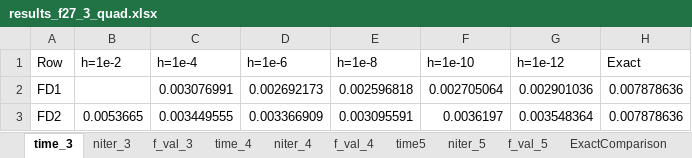
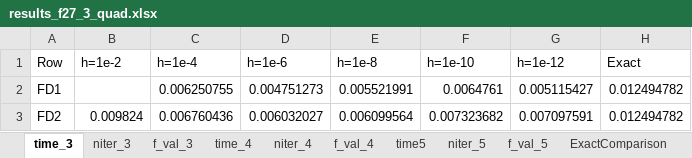
Before and after one commit to SofiBernardoni/Numerical-Optimization, an Excel workbook: F27_truncated/results_f27_3_quad.xlsx, sheet time_3, drawn as a sheet; values as stored, in another font and other column widths than the file's, no borders; the diff names each change by its address in the sheet, - before the commit and + after, or states it on an @@ line.

```diff
--- a/F27_truncated/results_f27_3_quad.xlsx (sheet time_3)
+++ b/F27_truncated/results_f27_3_quad.xlsx (sheet time_3)
-C2 (h=1e-4): 0.003076991
+C2 (h=1e-4): 0.006250755
-D2 (h=1e-6): 0.002692173
+D2 (h=1e-6): 0.004751273
-E2 (h=1e-8): 0.002596818
+E2 (h=1e-8): 0.005521991
-F2 (h=1e-10): 0.002705064
+F2 (h=1e-10): 0.0064761
-G2 (h=1e-12): 0.002901036
+G2 (h=1e-12): 0.005115427
-H2:H3 (Exact): 0.007878636
+H2:H3 (Exact): 0.012494782
-B3 (h=1e-2): 0.0053665
+B3 (h=1e-2): 0.009824
-C3 (h=1e-4): 0.003449555
+C3 (h=1e-4): 0.006760436
-D3 (h=1e-6): 0.003366909
+D3 (h=1e-6): 0.006032027
-E3 (h=1e-8): 0.003095591
+E3 (h=1e-8): 0.006099564
-F3 (h=1e-10): 0.0036197
+F3 (h=1e-10): 0.007323682
-G3 (h=1e-12): 0.003548364
+G3 (h=1e-12): 0.007097591
```
Also changed, not shown: sheet time5, sheet time_4, sheet ExactComparison, F27_truncated/results_f27_3_suplin.xlsx, 3 other files.
